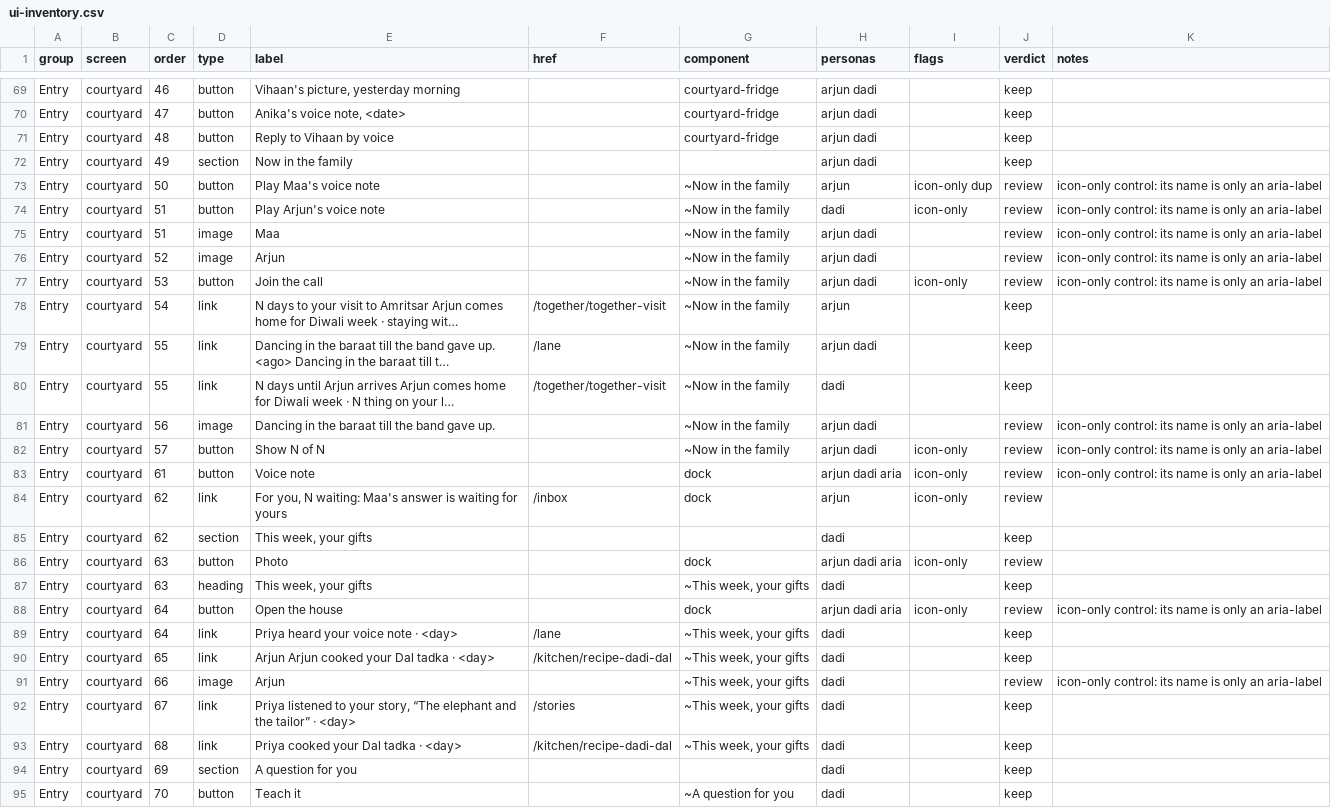
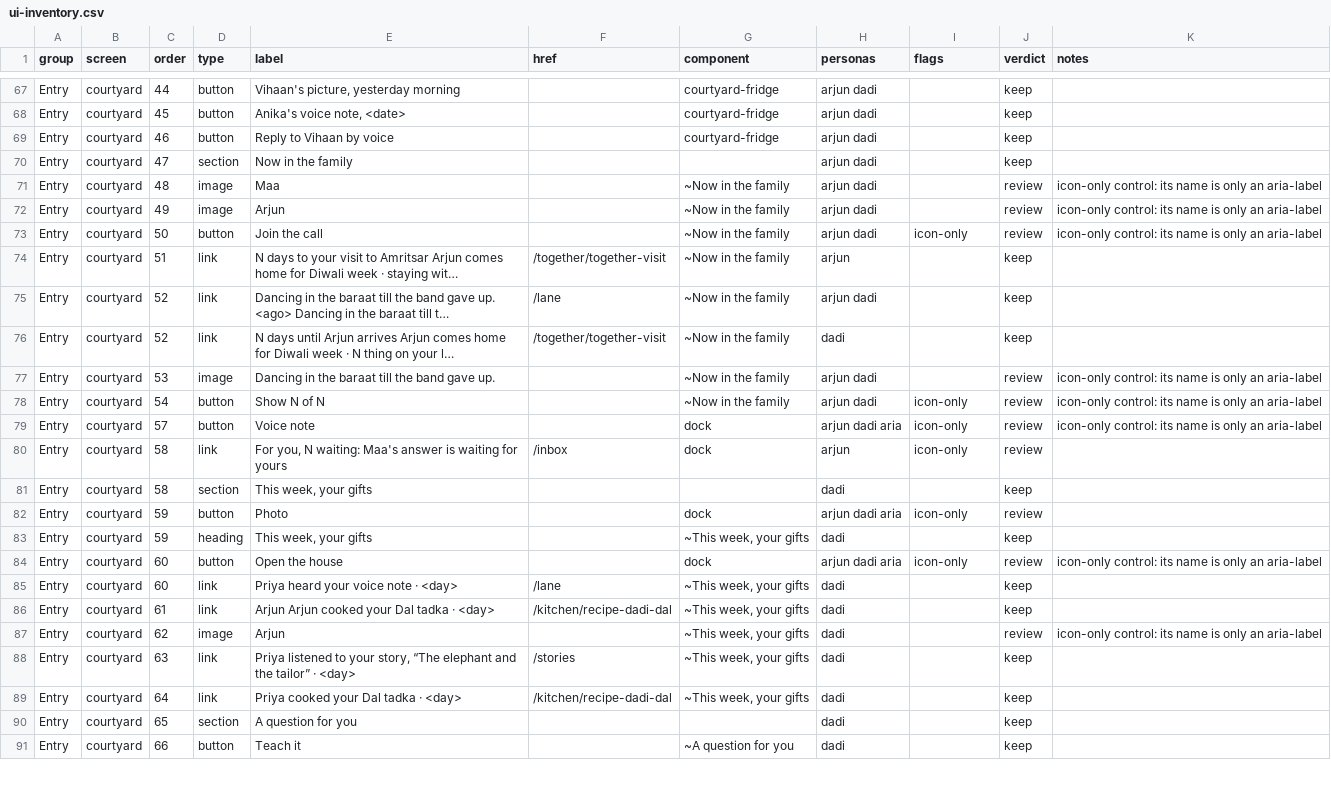
Before and after one commit to Sanjeevlabs/Nearer, a CSV file: docs/ui-inventory.csv, drawn as a sheet; only a part is shown, gaps mark what is left out; removed rows and columns are numbered as before the commit, all else as after; the diff covers the shown part only; the diff names each change by its address in the sheet, - before the commit and + after, or states it on an @@ line.

```diff
--- a/docs/ui-inventory.csv
+++ b/docs/ui-inventory.csv
-C67 (order): 46
+C67 (order): 44
-C68 (order): 47
+C68 (order): 45
-C69 (order): 48
+C69 (order): 46
-C70 (order): 49
+C70 (order): 47
-row 73: Entry | courtyard | 50 | button | Play Maa's voice note |  | ~Now in the family | arjun | icon-only dup | review | icon-only control: its name is only an aria-label
-row 74: Entry | courtyard | 51 | button | Play Arjun's voice note |  | ~Now in the family | dadi | icon-only | review | icon-only control: its name is only an aria-label
-C71 (order): 51
+C71 (order): 48
-C72 (order): 52
+C72 (order): 49
-C73 (order): 53
+C73 (order): 50
-C74 (order): 54
+C74 (order): 51
-C75:C76 (order): 55
+C75:C76 (order): 52
-C77 (order): 56
+C77 (order): 53
-C78 (order): 57
+C78 (order): 54
-C79 (order): 61
+C79 (order): 57
-C80:C81 (order): 62
+C80:C81 (order): 58
-C82:C83 (order): 63
+C82:C83 (order): 59
-C84:C85 (order): 64
+C84:C85 (order): 60
-C86 (order): 65
+C86 (order): 61
-C87 (order): 66
+C87 (order): 62
-C88 (order): 67
+C88 (order): 63
-C89 (order): 68
+C89 (order): 64
-C90 (order): 69
+C90 (order): 65
-C91 (order): 70
+C91 (order): 66
```
Also changed, not shown: 3 added rows, 5 removed rows and 37 edited cells elsewhere in this file.
